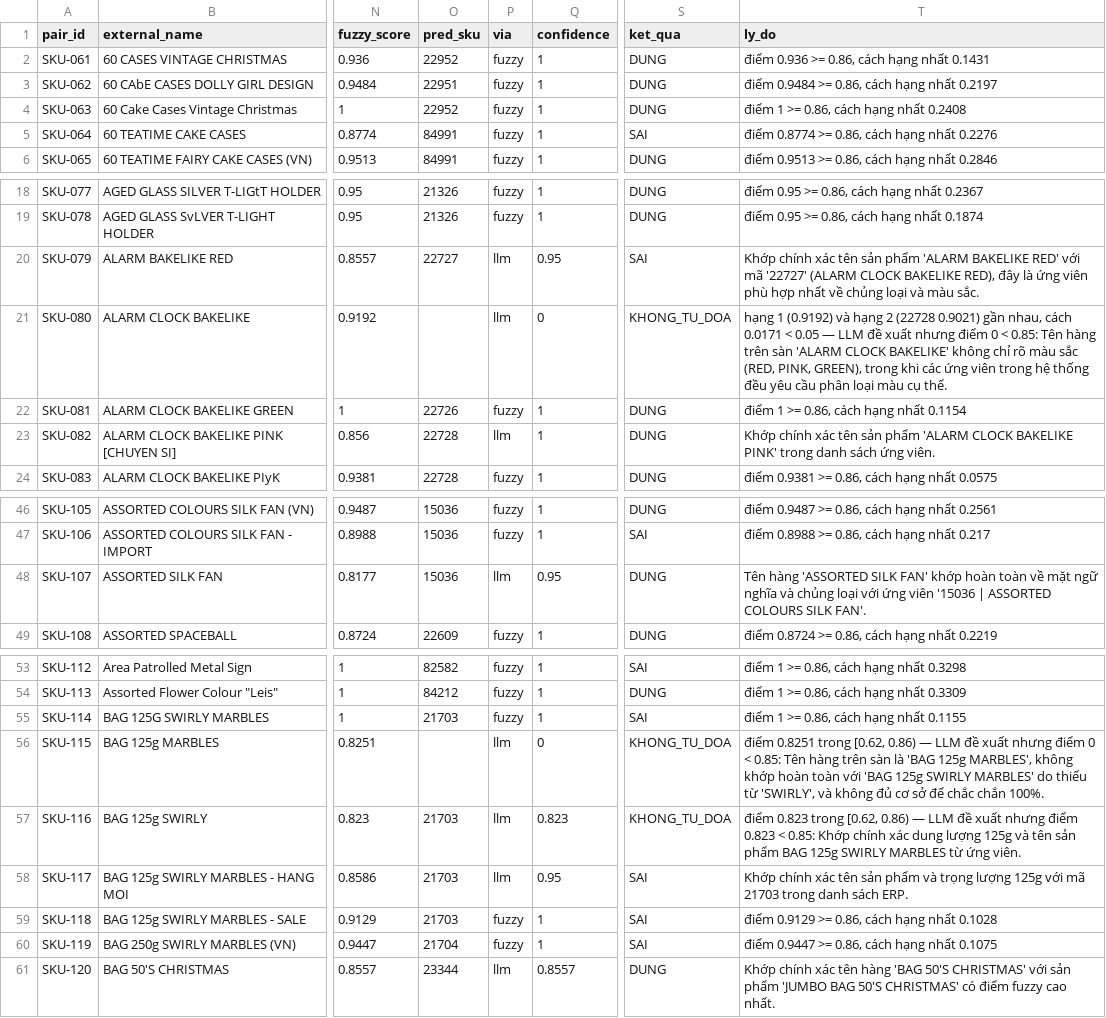
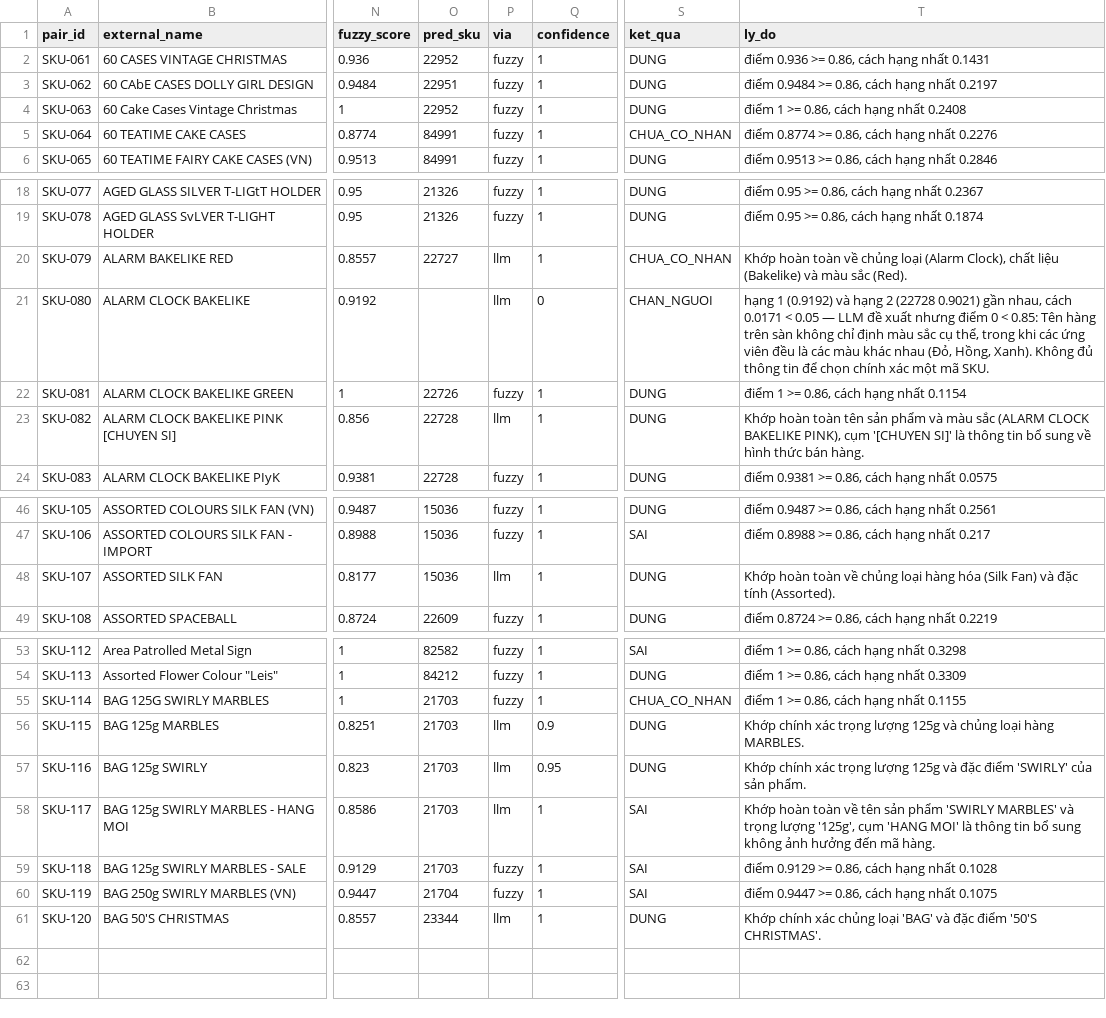
Before and after one commit to QuocAn0303/OMNI-AGENT, a CSV file: docs/aisc26/notes/sku-eval-cases.csv, drawn as a sheet; only a part is shown, gaps mark what is left out; the diff names each change by its address in the sheet, - before the commit and + after, or states it on an @@ line.

Commit message:
feat(llm-eval): do chinh xac tho + sua 3 nhan de doc sai so lieu
Lý do: khi chay lai bang model Ollama, F1 len 0.8972 va recall = 1.0 nhung
bang TUNG CA cho thay 48/56 dung, 8 sai — y het lan chay Gemini. Khong cap
nhap chi so thi so do bi doc nham, va nguoi khac doc bao cao cung se doc nham.

1. DONG DO CHINH XAC THO (scoreAtThreshold)
   P/R/F1 khong tra loi duoc "sai bao nhieu ca":
   - recall = tp/(tp+fn) chi dem FN khi ca bi DUA NGUOI. Ca tu ap dung sai
     roi vao `fp` nen KHONG bao gio cham recall ⇒ he thong tra sai 8 ca van
     co recall = 1.0 neu no khong dua ca nao ra nguoi.
   them: rawCorrect / rawAccuracy (dung / so co nhan)
         wrongAuto       (so ca tu ap dung SAI = ghi sai DB am than)
   in ngay duoi dong P/R/F1 de khong ai doc "R = 1" thanh "100% chinh xac".

2. GOI TEN LAI "dung duoc" → "tra loi chac chan"
   `llmUsable` = so ca LLM tra loi CHAC CHAN (confidence >= nguong), KHONG phai
   so ca tra loi DUNG. In ra la "dung duoc" de doc nham nhu recall.
   Dong comment o sku-matcher.hybrid.js ghi ro phan biet nay.

3. BANG TUNG CA: tach 3 trang thai thay vi 2
   truoc: ca KHONG co nhan nhung tu ap dung bi gan "SAI" ⇒ bang dem nhieu loi
          hon thuc te (11 thay vi 8).
   gio : DUNG 48 · SAI 8 · CHAN_NGUOI 1 · CHUA_CO_NHAN 3  = 60
   "chua ai kiem" khong phai "sai".

4. TOKEN = 0 do doc usage tu body CHUA chuan hoa
   `callOpenAIChat` gui `readUsage` object tho (`{ __raw }`) trong khi
   `parseChatResponse` tu chuan hoa ben trong ⇒ voi body SSE, `usage` nam o
   chunk cuoi bi bo qua. Sua: chuan hoa MOT LAN roi dung cho ca hai.
   => 5987 tok / 13 lenh goi · 460.5/lenh goi · 99.8/cap kiem dinh

KIEM CHUNG: npm test 4499/4504 · npm run llm:eval -- --mode live chay that

KET QUA LAN CHAY MOI (ollama/gemma4:31b-cloud):
  fuzzy   : P=0.8269 R=0.8776 F1=0.8515  chuyen_nguoi=13.33%  tho 48/56=85.71%  wrongAuto 7
  hybrid  : P=0.8136 R=1     F1=0.8972  chuyen_nguoi=1.67%   tho 48/56=85.71%  wrongAuto 8
  CI95 [0.0008, 0.0969] KHONG chua 0 · LLM goi 8 · trượt 0 · 1392 ms TB
Doc chinh xac GIONH HET nhau — LLM khong lam dung hon, no chi cat chuyen nguoi
xac nhan. Do nho do F1, KHONG phai do LLM do dung them.

```diff
--- a/docs/aisc26/notes/sku-eval-cases.csv
+++ b/docs/aisc26/notes/sku-eval-cases.csv
-S5 (ket_qua): SAI
+S5 (ket_qua): CHUA_CO_NHAN
-Q20 (confidence): 0.95
+Q20 (confidence): 1
-S20 (ket_qua): SAI
+S20 (ket_qua): CHUA_CO_NHAN
-T20 (ly_do): Khớp chính xác tên sản phẩm 'ALARM BAKELIKE RED' với mã '22727' (ALARM CLOCK BAKELIKE RED), đây là ứng viên phù hợp nhất về chủng loại và màu sắc.
+T20 (ly_do): Khớp hoàn toàn về chủng loại (Alarm Clock), chất liệu (Bakelike) và màu sắc (Red).
-S21 (ket_qua): KHONG_TU_DOA
+S21 (ket_qua): CHAN_NGUOI
-T21 (ly_do): …trên sàn 'ALARM CLOCK BAKELIKE' không chỉ rõ màu sắc (RED, PINK, GREEN), trong khi các ứng viên trong hệ thống đều yêu cầu phân loại màu cụ thể.
+T21 (ly_do): …trên sàn không chỉ định màu sắc cụ thể, trong khi các ứng viên đều là các màu khác nhau (Đỏ, Hồng, Xanh). Không đủ thông tin để chọn chính xác một mã SKU.
-T23 (ly_do): Khớp chính xác tên sản phẩm 'ALARM CLOCK BAKELIKE PINK' trong danh sách ứng viên.
+T23 (ly_do): Khớp hoàn toàn tên sản phẩm và màu sắc (ALARM CLOCK BAKELIKE PINK), cụm '[CHUYEN SI]' là thông tin bổ sung về hình thức bán hàng.
-Q48 (confidence): 0.95
+Q48 (confidence): 1
-T48 (ly_do): Tên hàng 'ASSORTED SILK FAN' khớp hoàn toàn về mặt ngữ nghĩa và chủng loại với ứng viên '15036 | ASSORTED COLOURS SILK FAN'.
+T48 (ly_do): Khớp hoàn toàn về chủng loại hàng hóa (Silk Fan) và đặc tính (Assorted).
-S55 (ket_qua): SAI
+S55 (ket_qua): CHUA_CO_NHAN
-O56 (pred_sku): (empty)
+O56 (pred_sku): 21703
-Q56 (confidence): 0
+Q56 (confidence): 0.9
-S56:S57 (ket_qua): KHONG_TU_DOA
+S56:S57 (ket_qua): DUNG
-T56 (ly_do): điểm 0.8251 trong [0.62, 0.86) — LLM đề xuất nhưng điểm 0 < 0.85: Tên hàng trên sàn là 'BAG 125g MARBLES', không khớp hoàn toàn với 'BAG 125g SWIRLY MARBLES' do thiếu từ 'SWIRLY', và không đủ cơ sở để chắc chắn 100%.
+T56 (ly_do): Khớp chính xác trọng lượng 125g và chủng loại hàng MARBLES.
-Q57 (confidence): 0.823
+Q57 (confidence): 0.95
-T57 (ly_do): điểm 0.823 trong [0.62, 0.86) — LLM đề xuất nhưng điểm 0.823 < 0.85: Khớp chính xác dung lượng 125g và tên sản phẩm BAG 125g SWIRLY MARBLES từ ứng viên.
+T57 (ly_do): Khớp chính xác trọng lượng 125g và đặc điểm 'SWIRLY' của sản phẩm.
-Q58 (confidence): 0.95
+Q58 (confidence): 1
-T58 (ly_do): Khớp chính xác tên sản phẩm và trọng lượng 125g với mã 21703 trong danh sách ERP.
+T58 (ly_do): Khớp hoàn toàn về tên sản phẩm 'SWIRLY MARBLES' và trọng lượng '125g', cụm 'HANG MOI' là thông tin bổ sung không ảnh hưởng đến mã hàng.
-Q61 (confidence): 0.8557
+Q61 (confidence): 1
-T61 (ly_do): …chính xác tên hàng 'BAG 50'S CHRISTMAS' với sản phẩm 'JUMBO BAG 50'S CHRISTMAS' có điểm fuzzy cao nhất.
+T61 (ly_do): …chính xác chủng loại 'BAG' và đặc điểm '50'S CHRISTMAS'.
```
Also changed, not shown: 3 other files.
